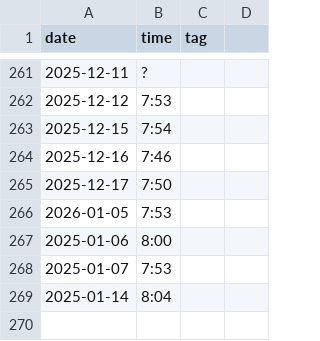
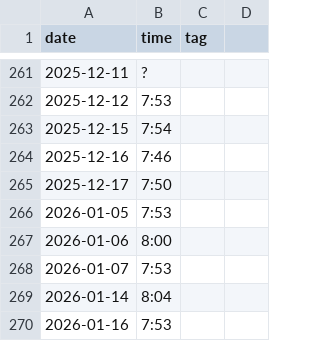
Before and after one commit to defgsus/kindergarten-times, a CSV file: school-times.csv, drawn as a sheet; only a part is shown, gaps mark what is left out.

Commit message:
hard enough

```diff
--- a/school-times.csv
+++ b/school-times.csv
@@ -266,4 +266,5 @@ date,time,tag
 2026-01-05,7:53
-2025-01-06,8:00
-2025-01-07,7:53
-2025-01-14,8:04
+2026-01-06,8:00
+2026-01-07,7:53
+2026-01-14,8:04
+2026-01-16,7:53
```
